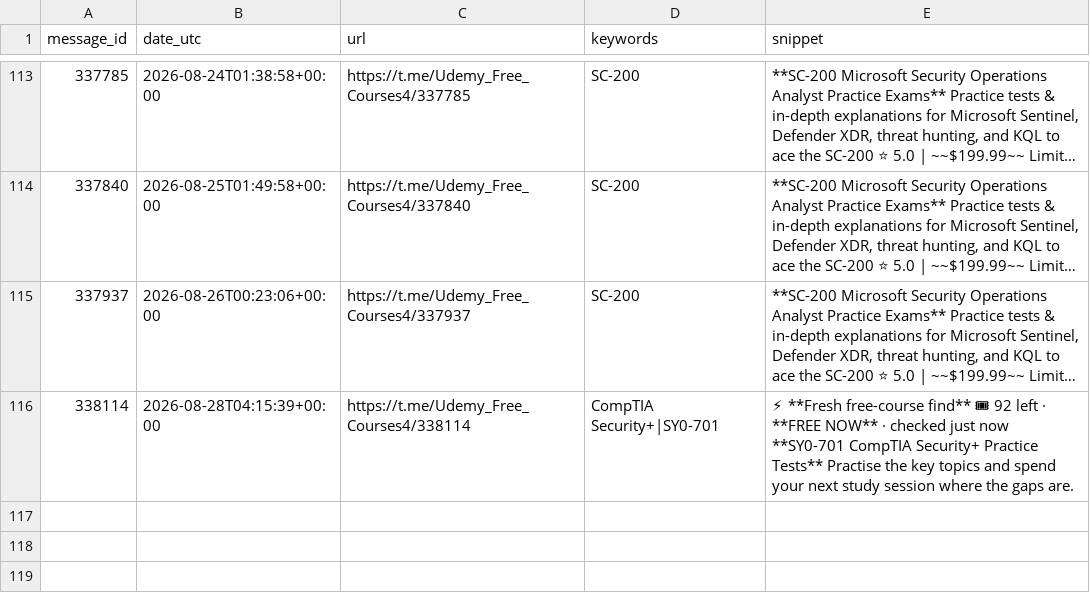
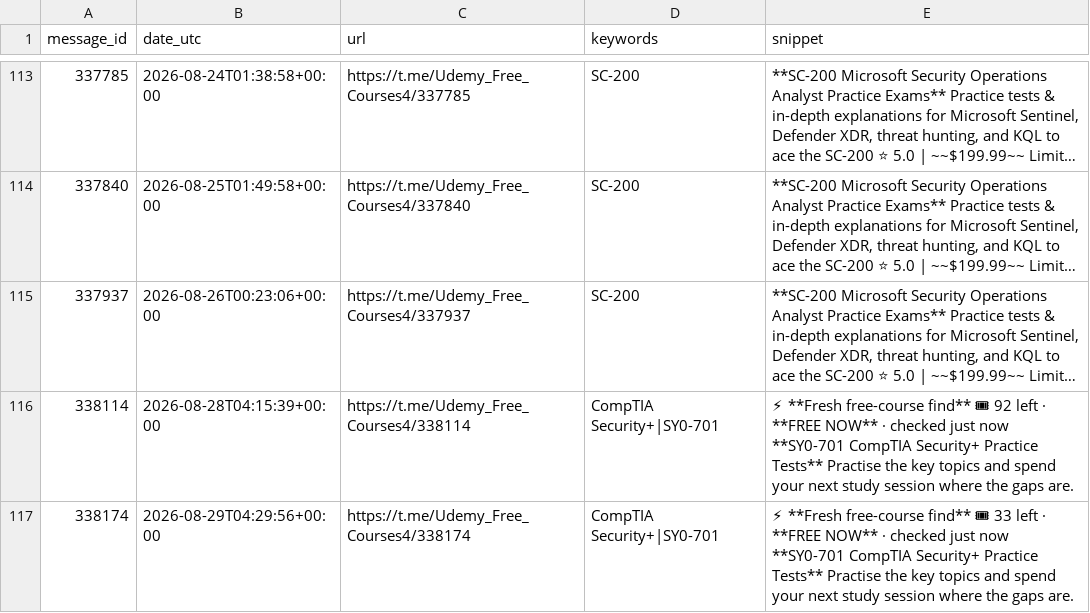
Before and after one commit to mathislef34/Udemy_Formation_Scanner, a CSV file: docs/findings.csv, drawn as a sheet; only a part is shown, gaps mark what is left out; long unchanged cells end in …; the diff names each change by its address in the sheet, - before the commit and + after, or states it on an @@ line.

```diff
--- a/docs/findings.csv
+++ b/docs/findings.csv
+row 117: 338174 | 2026-08-29T04:29:56+00:00 | https://t.me/Udemy_Free_Courses4/338174 | CompTIA Security+|SY0-701 | ⚡ **Fresh free-course find** 🎟 33 left · **FREE NOW** · checked just now **SY0-701 CompTIA Security+ Practice Tests** Practise the key topics and spend your next study session where the gaps are.
```
Also changed, not shown: findings.csv, 1 other file.
